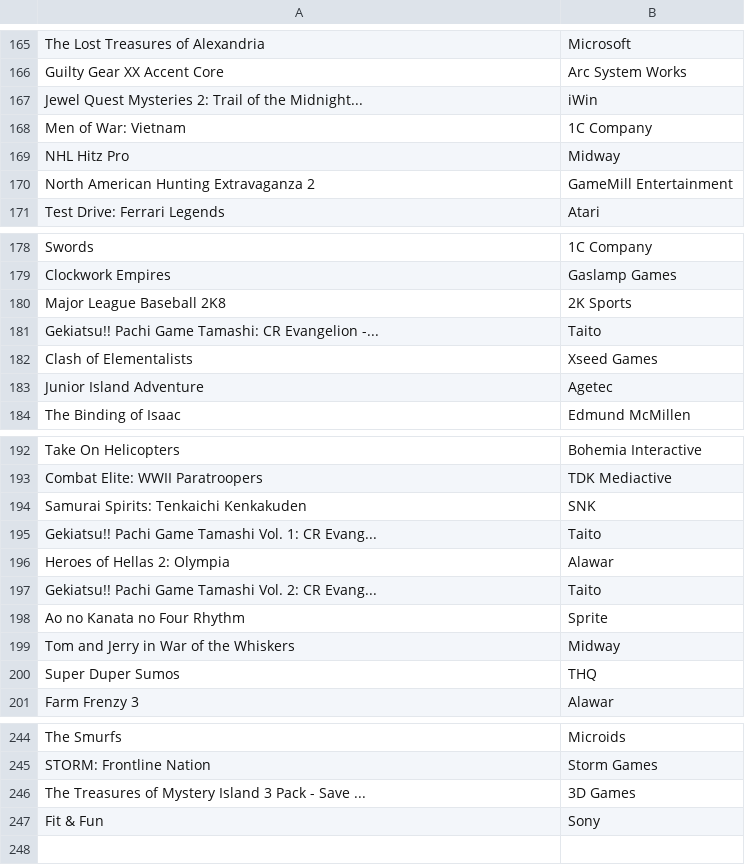
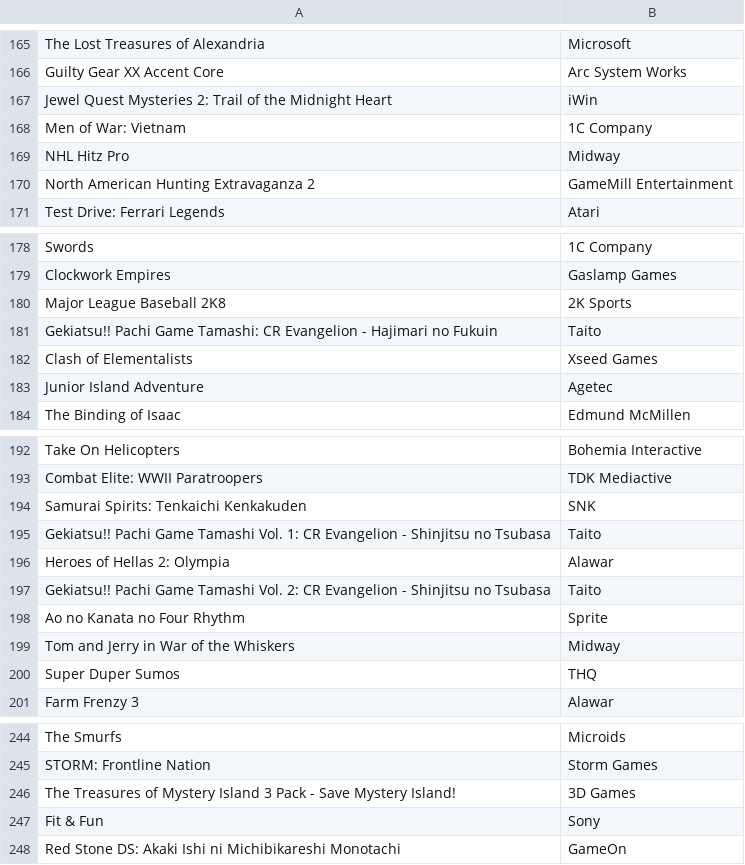
Before and after one commit to Mariohanijar/Game-Dashboard, a CSV file: clean-data/clean-data-publisher.csv, drawn as a sheet; only a part is shown, gaps mark what is left out.

```diff
--- a/clean-data/clean-data-publisher.csv
+++ b/clean-data/clean-data-publisher.csv
@@ -166,3 +166,3 @@ The Lost Treasures of Alexandria, Microsoft
 Guilty Gear XX Accent Core, Arc System Works
-Jewel Quest Mysteries 2: Trail of the Midnight..., iWin
+Jewel Quest Mysteries 2: Trail of the Midnight Heart, iWin
 Men of War: Vietnam, 1C Company
@@ -180,3 +180,3 @@ Clockwork Empires, Gaslamp Games
 Major League Baseball 2K8, 2K Sports
-Gekiatsu!! Pachi Game Tamashi: CR Evangelion -... , Taito
+Gekiatsu!! Pachi Game Tamashi: CR Evangelion - Hajimari no Fukuin, Taito
 Clash of Elementalists, Xseed Games
@@ -194,5 +194,5 @@ Combat Elite: WWII Paratroopers, TDK Mediactive
 Samurai Spirits: Tenkaichi Kenkakuden, SNK
-Gekiatsu!! Pachi Game Tamashi Vol. 1: CR Evang..., Taito
+Gekiatsu!! Pachi Game Tamashi Vol. 1: CR Evangelion - Shinjitsu no Tsubasa, Taito
 Heroes of Hellas 2: Olympia, Alawar
-Gekiatsu!! Pachi Game Tamashi Vol. 2: CR Evang..., Taito
+Gekiatsu!! Pachi Game Tamashi Vol. 2: CR Evangelion - Shinjitsu no Tsubasa, Taito
 Ao no Kanata no Four Rhythm, Sprite
@@ -245,3 +245,4 @@ The Smurfs, Microids
 STORM: Frontline Nation, Storm Games
-The Treasures of Mystery Island 3 Pack - Save ..., 3D Games
+The Treasures of Mystery Island 3 Pack - Save Mystery Island!, 3D Games
 Fit & Fun, Sony
+Red Stone DS: Akaki Ishi ni Michibikareshi Monotachi, GameOn
```
Also changed, not shown: 1 other file.
